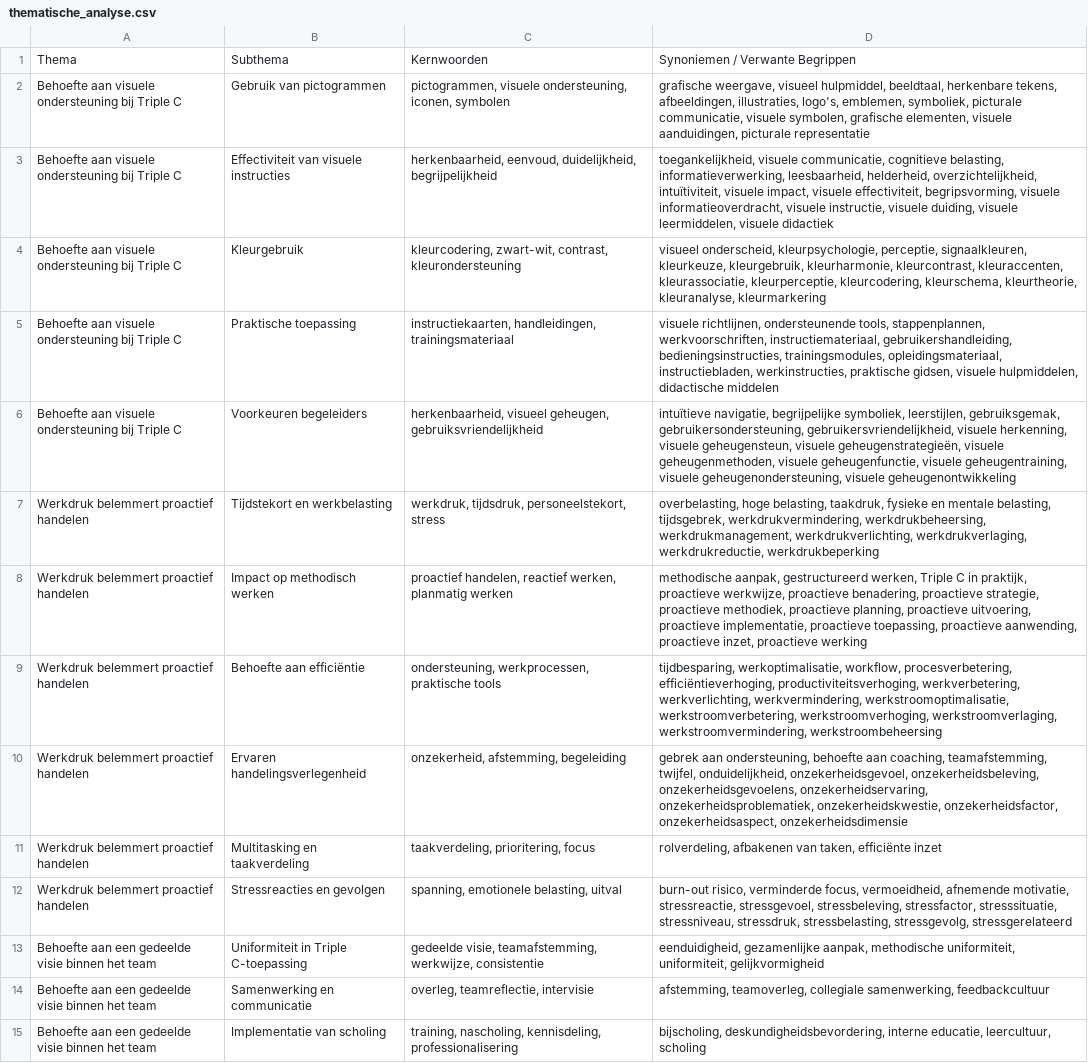
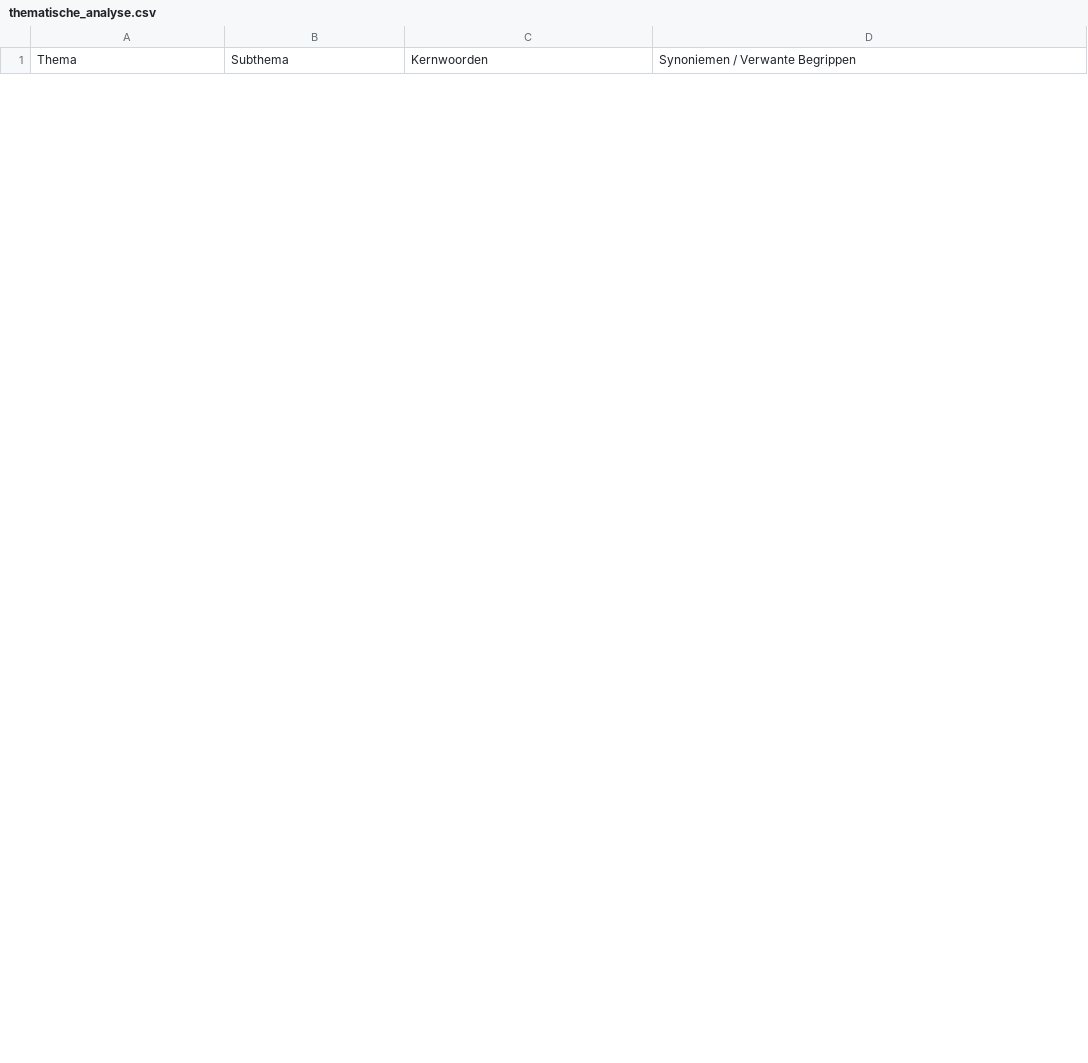
Before and after one commit to Jenshoutje/vragenlijst-triple-C, a CSV file: data/thematische_analyse.csv, drawn as a sheet; only a part is shown; the diff covers the shown part only.

Commit message:
Update thematische_analyse.csv

```diff
--- a/data/thematische_analyse.csv
+++ b/data/thematische_analyse.csv
@@ -1,15 +1 @@
 Thema,Subthema,Kernwoorden,Synoniemen / Verwante Begrippen
-Behoefte aan visuele ondersteuning bij Triple C,Gebruik van pictogrammen,"pictogrammen, visuele ondersteuning, iconen, symbolen","grafische weergave, visueel hulpmiddel, beeldtaal, herkenbare tekens, afbeeldingen, illustraties, logo's, emblemen, symboliek, picturale communicatie, visuele symbolen, grafische elementen, visuele aanduidingen, picturale representatie"
-Behoefte aan visuele ondersteuning bij Triple C,Effectiviteit van visuele instructies,"herkenbaarheid, eenvoud, duidelijkheid, begrijpelijkheid","toegankelijkheid, visuele communicatie, cognitieve belasting, informatieverwerking, leesbaarheid, helderheid, overzichtelijkheid, intuïtiviteit, visuele impact, visuele effectiviteit, begripsvorming, visuele informatieoverdracht, visuele instructie, visuele duiding, visuele leermiddelen, visuele didactiek"
-Behoefte aan visuele ondersteuning bij Triple C,Kleurgebruik,"kleurcodering, zwart-wit, contrast, kleurondersteuning","visueel onderscheid, kleurpsychologie, perceptie, signaalkleuren, kleurkeuze, kleurgebruik, kleurharmonie, kleurcontrast, kleuraccenten, kleurassociatie, kleurperceptie, kleurcodering, kleurschema, kleurtheorie, kleuranalyse, kleurmarkering"
-Behoefte aan visuele ondersteuning bij Triple C,Praktische toepassing,"instructiekaarten, handleidingen, trainingsmateriaal","visuele richtlijnen, ondersteunende tools, stappenplannen, werkvoorschriften, instructiemateriaal, gebruikershandleiding, bedieningsinstructies, trainingsmodules, opleidingsmateriaal, instructiebladen, werkinstructies, praktische gidsen, visuele hulpmiddelen, didactische middelen"
-Behoefte aan visuele ondersteuning bij Triple C,Voorkeuren begeleiders,"herkenbaarheid, visueel geheugen, gebruiksvriendelijkheid","intuïtieve navigatie, begrijpelijke symboliek, leerstijlen, gebruiksgemak, gebruikersondersteuning, gebruikersvriendelijkheid, visuele herkenning, visuele geheugensteun, visuele geheugenstrategieën, visuele geheugenmethoden, visuele geheugenfunctie, visuele geheugentraining, visuele geheugenondersteuning, visuele geheugenontwikkeling"
-Werkdruk belemmert proactief handelen,Tijdstekort en werkbelasting,"werkdruk, tijdsdruk, personeelstekort, stress","overbelasting, hoge belasting, taakdruk, fysieke en mentale belasting, tijdsgebrek, werkdrukvermindering, werkdrukbeheersing, werkdrukmanagement, werkdrukverlichting, werkdrukverlaging, werkdrukreductie, werkdrukbeperking"
-Werkdruk belemmert proactief handelen,Impact op methodisch werken,"proactief handelen, reactief werken, planmatig werken","methodische aanpak, gestructureerd werken, Triple C in praktijk, proactieve werkwijze, proactieve benadering, proactieve strategie, proactieve methodiek, proactieve planning, proactieve uitvoering, proactieve implementatie, proactieve toepassing, proactieve aanwending, proactieve inzet, proactieve werking"
-Werkdruk belemmert proactief handelen,Behoefte aan efficiëntie,"ondersteuning, werkprocessen, praktische tools","tijdbesparing, werkoptimalisatie, workflow, procesverbetering, efficiëntieverhoging, productiviteitsverhoging, werkverbetering, werkverlichting, werkvermindering, werkstroomoptimalisatie, werkstroomverbetering, werkstroomverhoging, werkstroomverlaging, werkstroomvermindering, werkstroombeheersing"
-Werkdruk belemmert proactief handelen,Ervaren handelingsverlegenheid,"onzekerheid, afstemming, begeleiding","gebrek aan ondersteuning, behoefte aan coaching, teamafstemming, twijfel, onduidelijkheid, onzekerheidsgevoel, onzekerheidsbeleving, onzekerheidsgevoelens, onzekerheidservaring, onzekerheidsproblematiek, onzekerheidskwestie, onzekerheidsfactor, onzekerheidsaspect, onzekerheidsdimensie"
-Werkdruk belemmert proactief handelen,Multitasking en taakverdeling,"taakverdeling, prioritering, focus","rolverdeling, afbakenen van taken, efficiënte inzet"
-Werkdruk belemmert proactief handelen,Stressreacties en gevolgen,"spanning, emotionele belasting, uitval","burn-out risico, verminderde focus, vermoeidheid, afnemende motivatie, stressreactie, stressgevoel, stressbeleving, stressfactor, stresssituatie, stressniveau, stressdruk, stressbelasting, stressgevolg, stressgerelateerd"
-Behoefte aan een gedeelde visie binnen het team,Uniformiteit in Triple C-toepassing,"gedeelde visie, teamafstemming, werkwijze, consistentie","eenduidigheid, gezamenlijke aanpak, methodische uniformiteit, uniformiteit, gelijkvormigheid"
-Behoefte aan een gedeelde visie binnen het team,Samenwerking en communicatie,"overleg, teamreflectie, intervisie","afstemming, teamoverleg, collegiale samenwerking, feedbackcultuur"
-Behoefte aan een gedeelde visie binnen het team,Implementatie van scholing,"training, nascholing, kennisdeling, professionalisering","bijscholing, deskundigheidsbevordering, interne educatie, leercultuur, scholing"
```
Also changed, not shown: 10 added rows and 3 removed rows elsewhere in this file.
